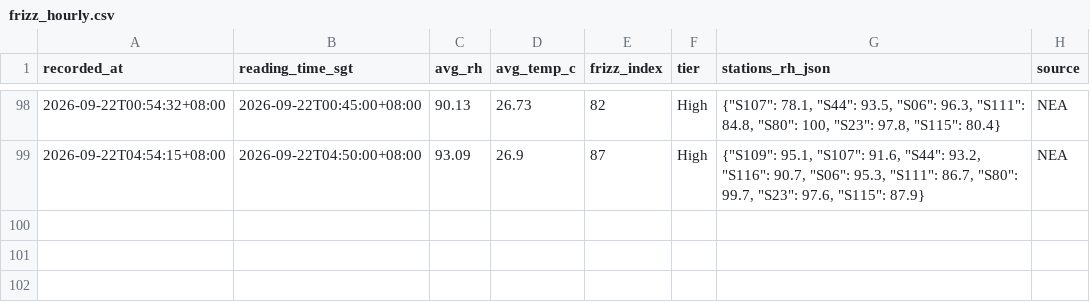
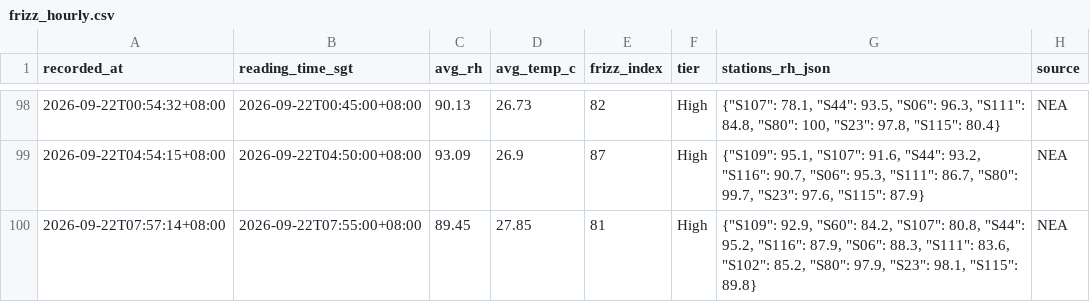
Before and after one commit to salonherabeauty-dev/hera-frizz-data, a CSV file: data/frizz_hourly.csv, drawn as a sheet; only a part is shown, gaps mark what is left out.

```diff
--- a/data/frizz_hourly.csv
+++ b/data/frizz_hourly.csv
@@ -99 +99,2 @@ recorded_at,reading_time_sgt,avg_rh,avg_temp_c,frizz_index,tier,stations_rh_json
 2026-09-22T04:54:15+08:00,2026-09-22T04:50:00+08:00,93.09,26.9,87,High,"{""S109"": 95.1, ""S107"": 91.6, ""S44"": 93.2, ""S116"": 90.7, ""S06"": 95.3, ""S111"": 86.7, ""S80"": 99.7, ""S23"": 97.6, ""S115"": 87.9}",NEA
+2026-09-22T07:57:14+08:00,2026-09-22T07:55:00+08:00,89.45,27.85,81,High,"{""S109"": 92.9, ""S60"": 84.2, ""S107"": 80.8, ""S44"": 95.2, ""S116"": 87.9, ""S06"": 88.3, ""S111"": 83.6, ""S102"": 85.2, ""S80"": 97.9, ""S23"": 98.1, ""S115"": 89.8}",NEA
```
